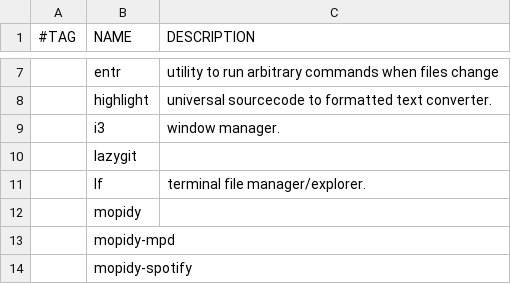
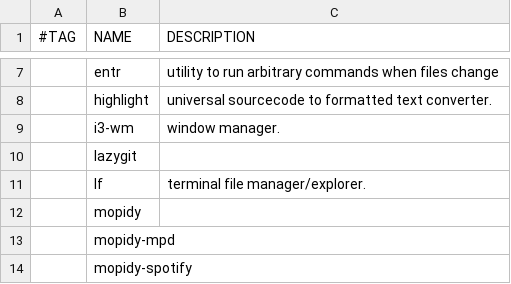
Before and after one commit to vagos/vars, a CSV file: programs.csv, drawn as a sheet; only a part is shown, gaps mark what is left out.

```diff
--- a/programs.csv
+++ b/programs.csv
@@ -8,3 +8,3 @@
 ,highlight,universal sourcecode to formatted text converter.
-,i3,window manager.
+,i3-wm,window manager.
 ,lazygit,
```
Also changed, not shown: 1 other file.
